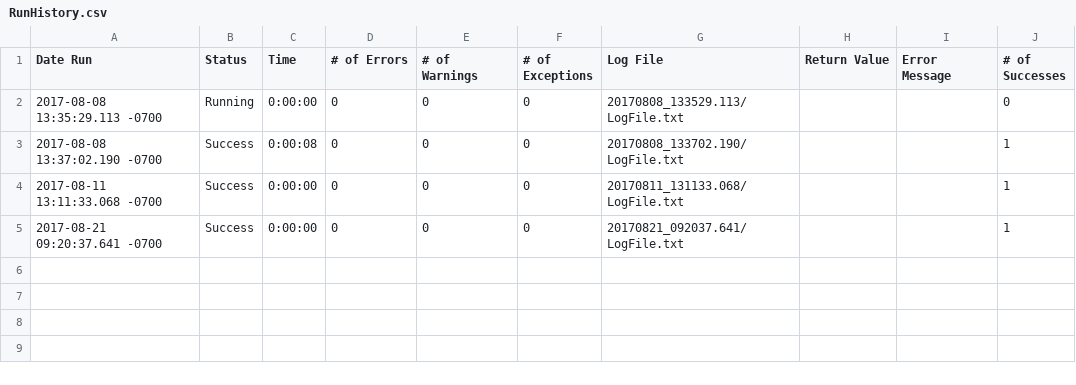
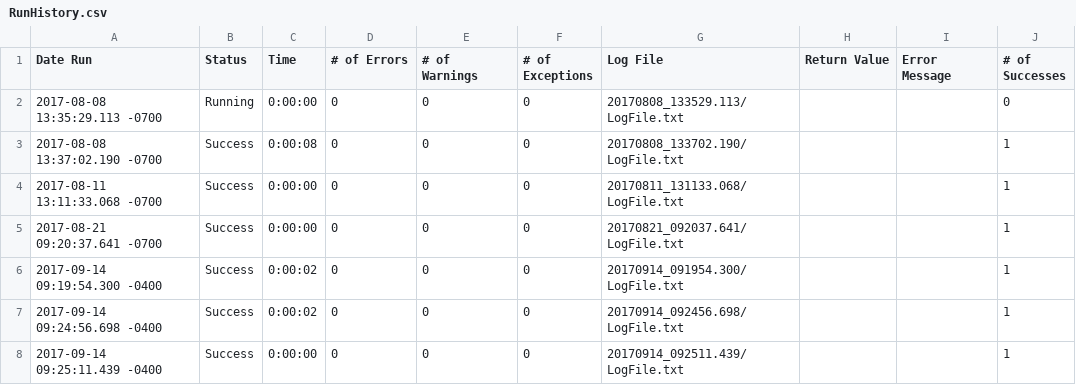
Before and after one commit to hbhardwaj03/Andyz-POC, a CSV file: Results/M3/OIS300/RunHistory.csv, drawn as a sheet; the diff names each change by its address in the sheet, - before the commit and + after, or states it on an @@ line.

```diff
--- a/Results/M3/OIS300/RunHistory.csv
+++ b/Results/M3/OIS300/RunHistory.csv
+row 6: 2017-09-14 09:19:54.300 -0400 | Success | 0:00:02 | 0 | 0 | 0 | 20170914_091954.300/LogFile.txt |  |  | 1
+row 7: 2017-09-14 09:24:56.698 -0400 | Success | 0:00:02 | 0 | 0 | 0 | 20170914_092456.698/LogFile.txt |  |  | 1
+row 8: 2017-09-14 09:25:11.439 -0400 | Success | 0:00:00 | 0 | 0 | 0 | 20170914_092511.439/LogFile.txt |  |  | 1
```
Also changed, not shown: Results/SuiteStatistics.csv, 3 other files.
